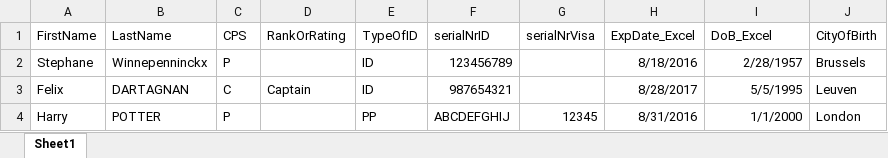
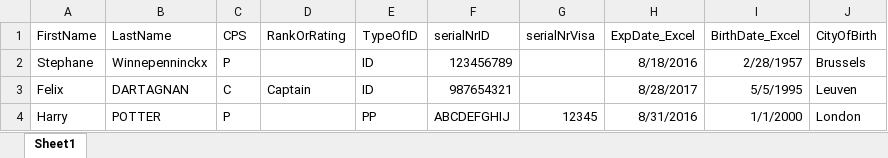
Before and after one commit to EU-maritime/PaxListConverter-PHP, an Excel workbook: doc/paxlist/pax02.xlsx, sheet Sheet1, drawn as a sheet; values as stored, in another font and other column widths than the file's, no borders; the diff names each change by its address in the sheet, - before the commit and + after, or states it on an @@ line.

```diff
--- a/doc/paxlist/pax02.xlsx (sheet Sheet1)
+++ b/doc/paxlist/pax02.xlsx (sheet Sheet1)
-I1: DoB_Excel
+I1: BirthDate_Excel
```
Also changed, not shown: 10 other files.
